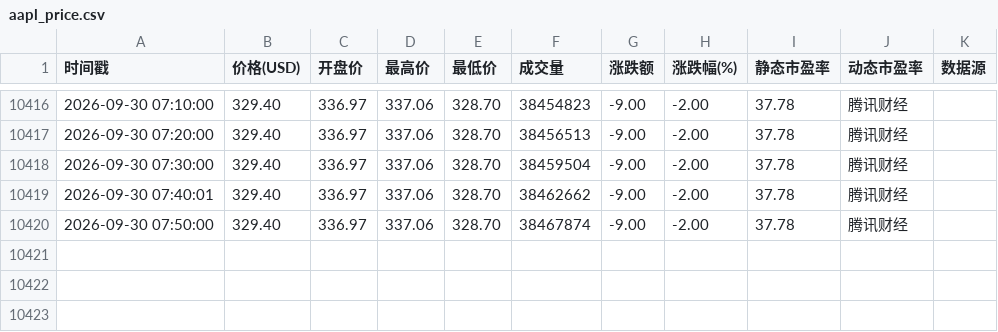
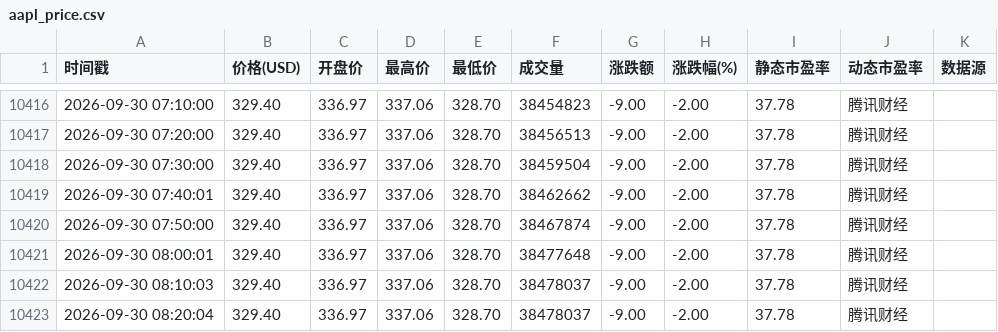
Before and after one commit to oneRede/shell-scripts, a CSV file: apple/data/aapl_price.csv, drawn as a sheet; only a part is shown, gaps mark what is left out.

```diff
--- a/apple/data/aapl_price.csv
+++ b/apple/data/aapl_price.csv
@@ -10420 +10420,4 @@
 2026-09-30 07:50:00,329.40,336.97,337.06,328.70,38467874,-9.00,-2.00,37.78,腾讯财经
+2026-09-30 08:00:01,329.40,336.97,337.06,328.70,38477648,-9.00,-2.00,37.78,腾讯财经
+2026-09-30 08:10:03,329.40,336.97,337.06,328.70,38478037,-9.00,-2.00,37.78,腾讯财经
+2026-09-30 08:20:04,329.40,336.97,337.06,328.70,38478037,-9.00,-2.00,37.78,腾讯财经
```
Also changed, not shown: google/data/googl_price.csv, meta/data/meta_price.csv, 9 other files.
